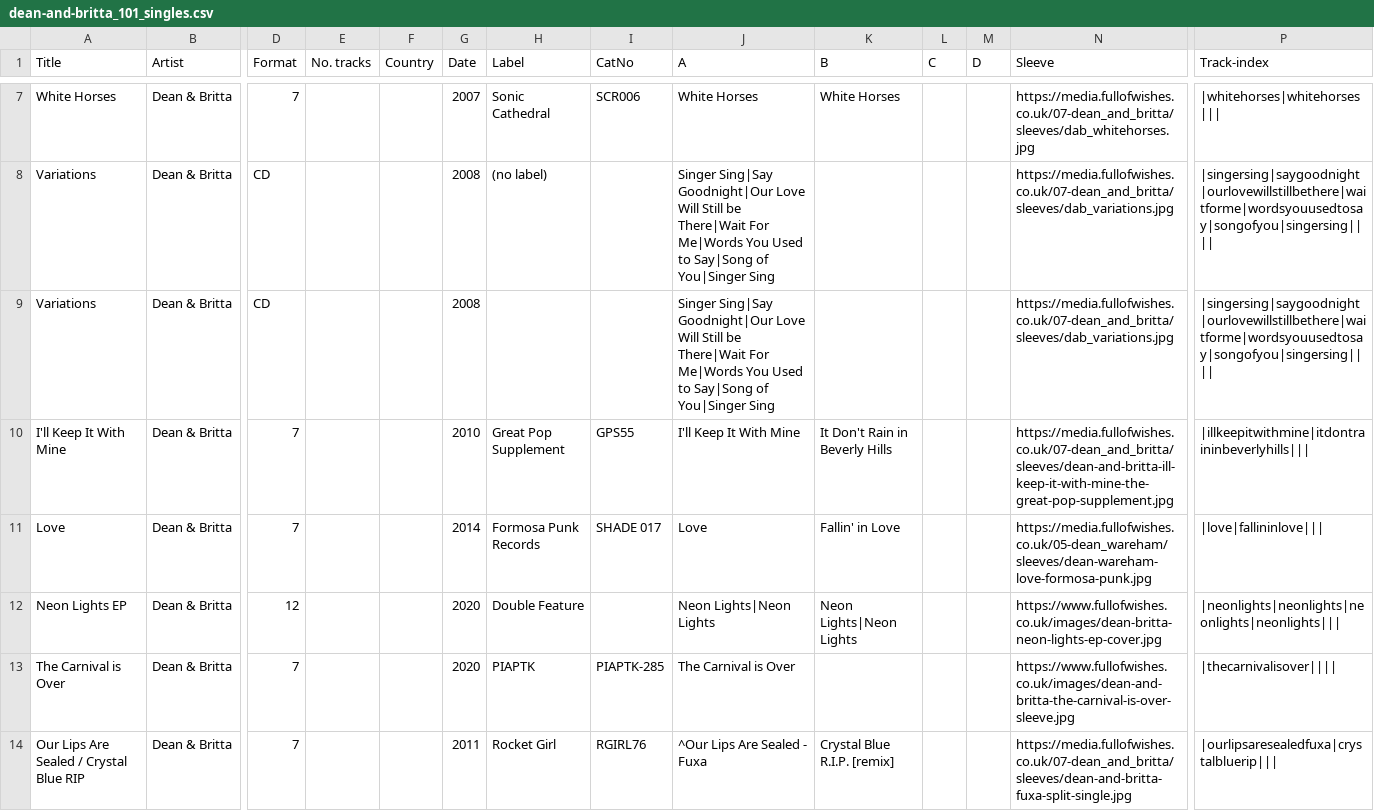
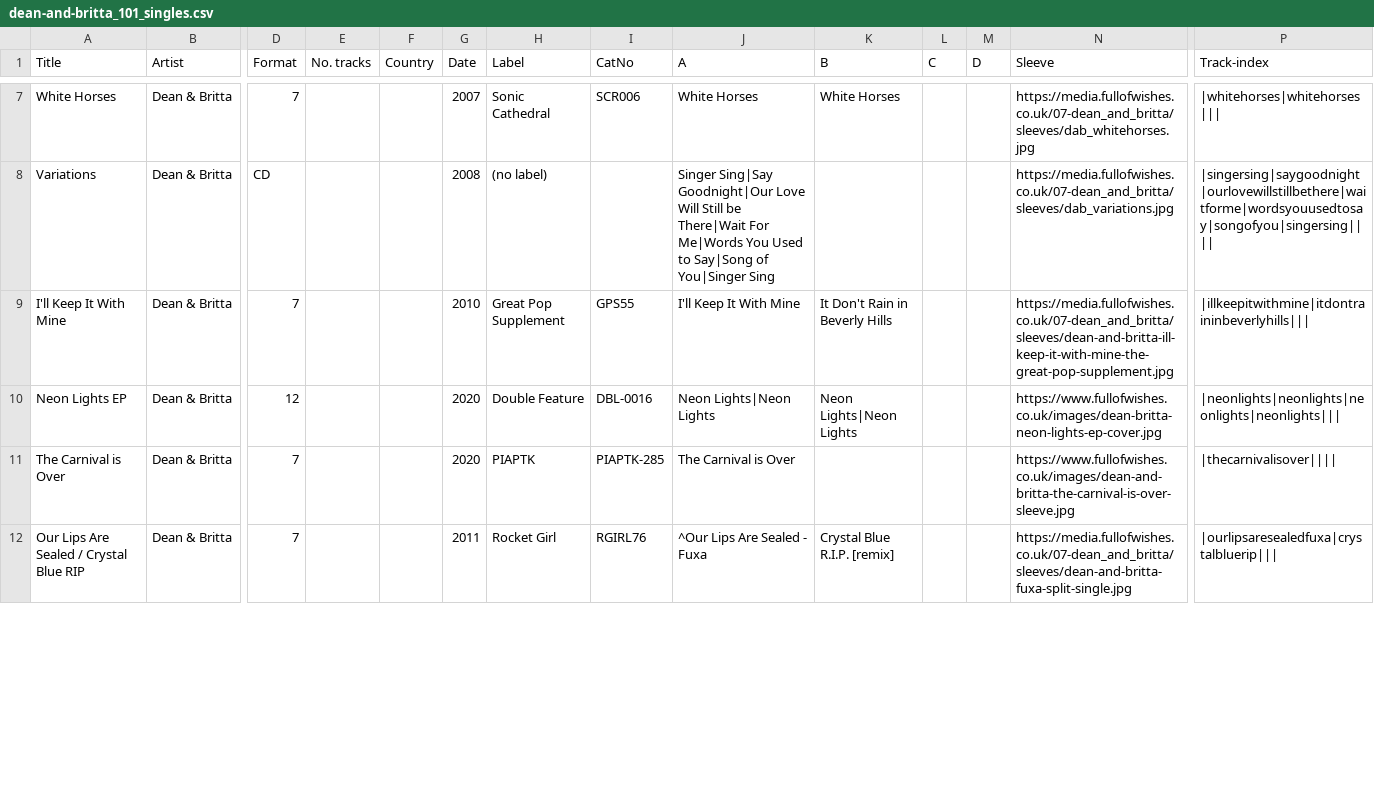
Before and after one commit to grange85/ahfow-database, a CSV file: _data/discography/dean-and-britta_101_singles.csv, drawn as a sheet; only a part is shown, gaps mark what is left out; removed rows and columns are numbered as before the commit, all else as after; rows hold the shown columns only; the diff covers the shown part only; the diff names each change by its address in the sheet, - before the commit and + after, or states it on an @@ line.

```diff
--- a/_data/discography/dean-and-britta_101_singles.csv
+++ b/_data/discography/dean-and-britta_101_singles.csv
-row 9: Variations | Dean & Britta | CD |  |  | 2008 |  |  | Singer Sing|Say Goodnight|Our Love Will Still be There|Wait For Me|Words You Used to Say|Song of You|Singer Sing |  |  |  | https://media.fullofwishes.co.uk/07-dean_and_britta/sleeves/dab_variations.jpg | |singersing|saygoodnight|ourlovewillstillbethere|waitforme|wordsyouusedtosay|songofyou|singersing
-row 11: Love | Dean & Britta | 7 |  |  | 2014 | Formosa Punk Records | SHADE 017 | Love | Fallin' in Love |  |  | https://media.fullofwishes.co.uk/05-dean_wareham/sleeves/dean-wareham-love-formosa-punk.jpg | |love|fallininlove
-I10 (CatNo): (empty)
+I10 (CatNo): DBL-0016
```
Also changed, not shown: 4 added rows elsewhere in this file, _data/discography/dean-and-britta_201_quarantine-tapes.csv, _data/discography/dean-and-britta_401_misc.csv.
